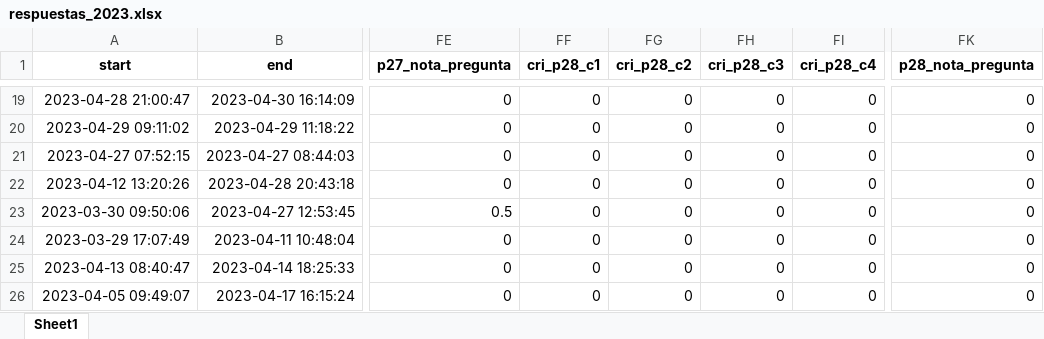
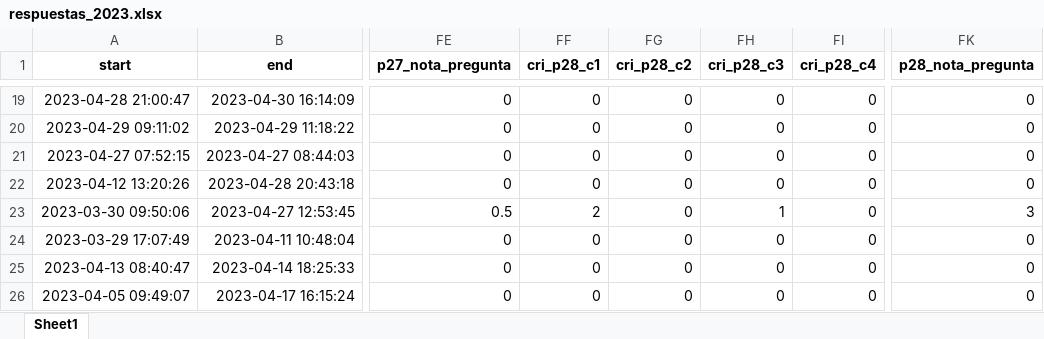
Before and after one commit to Juanjomarg/Aplicativo-Visualizacion-Respuestas-IIP2023, an Excel workbook: files/respuestas/2023/respuestas_2023.xlsx, sheet Sheet1, drawn as a sheet; only a part is shown, gaps mark what is left out; values as stored, in another font and other column widths than the file's, no borders; the diff names each change by its address in the sheet, - before the commit and + after, or states it on an @@ line.

```diff
--- a/files/respuestas/2023/respuestas_2023.xlsx (sheet Sheet1)
+++ b/files/respuestas/2023/respuestas_2023.xlsx (sheet Sheet1)
-FF23 (cri_p28_c1): 0
+FF23 (cri_p28_c1): 2
-FH23 (cri_p28_c3): 0
+FH23 (cri_p28_c3): 1
-FK23 (p28_nota_pregunta): 0
+FK23 (p28_nota_pregunta): 3
```
Also changed, not shown: files/resultados/2023/resultados_2023.xlsx, files/separadas/repeat_p28.xlsx, 2 other files.
